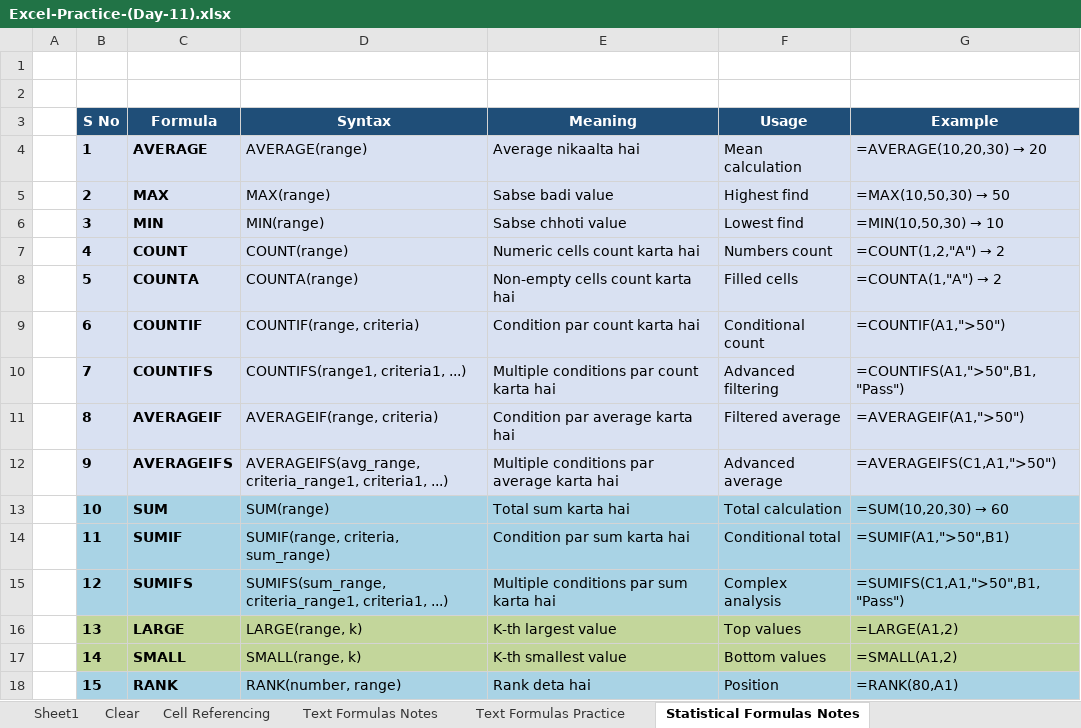
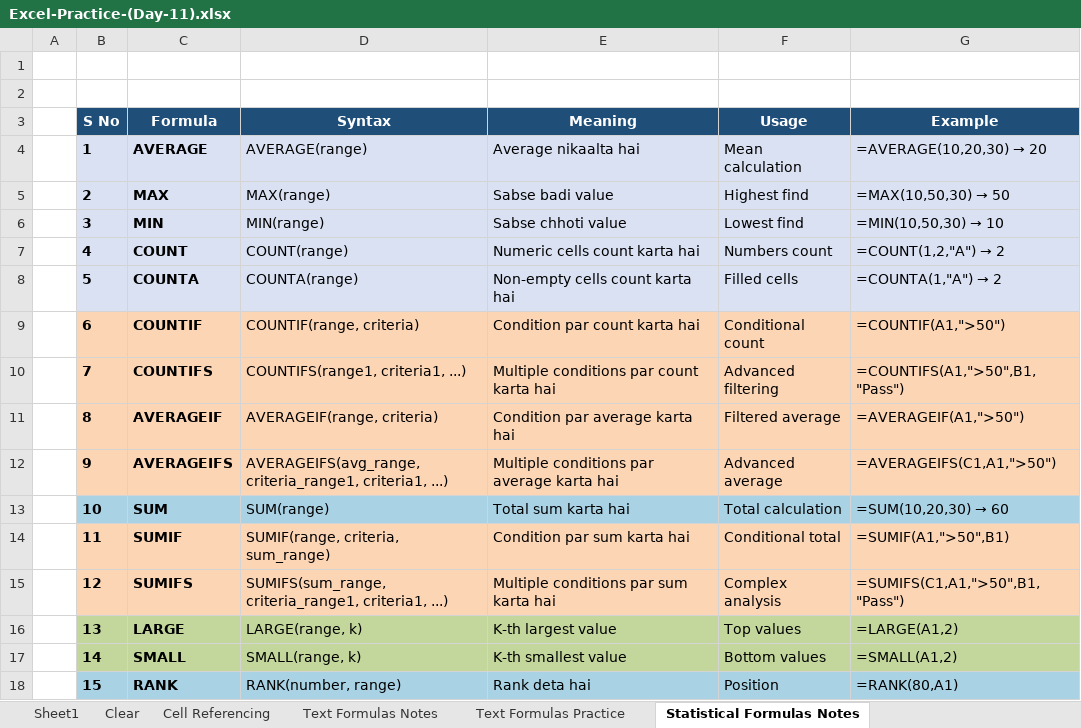
Before and after one commit to oneeb-arif/data-analyst-journey, an Excel workbook: Excel/Day 11/Excel-Practice-(Day-11).xlsx, sheet Statistical Formulas Notes, drawn as a sheet; only a part is shown; values as stored, in another font and other column widths than the file's, no borders; the diff names each change by its address in the sheet, - before the commit and + after, or states it on an @@ line.

```diff
--- a/Excel/Day 11/Excel-Practice-(Day-11).xlsx (sheet Statistical Formulas Notes)
+++ b/Excel/Day 11/Excel-Practice-(Day-11).xlsx (sheet Statistical Formulas Notes)
-B9:G12 fill: #D9E1F2
+B9:G12 fill: #FCD5B5
-B14:G15 fill: #A9D3E5
+B14:G15 fill: #FCD5B5
```
Also changed, not shown: sheet Date & Time Practice, sheet Statistical Formulas Practice, sheet Mark Sheet, sheet Paste Special With Find&Replace, other sheet tabs, charts or pictures, 4 other files.
